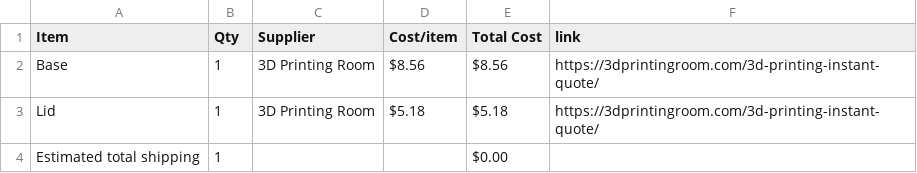
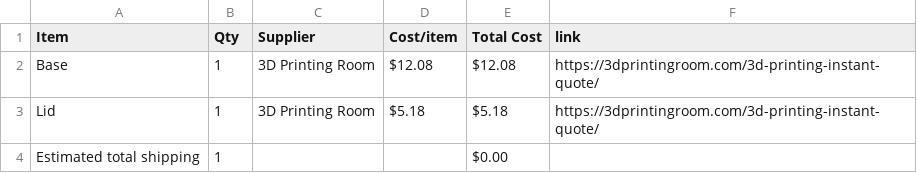
Before and after one commit to avilldev/half-life-week5-Any-oBento, a CSV file: BOM.csv, drawn as a sheet.

Commit message:
Sync oBento from Half Life

```diff
--- a/BOM.csv
+++ b/BOM.csv
@@ -1,3 +1,3 @@
 Item,Qty,Supplier,Cost/item,Total Cost,link
-Base,1,3D Printing Room,$8.56,$8.56,https://3dprintingroom.com/3d-printing-instant-quote/
+Base,1,3D Printing Room,$12.08,$12.08,https://3dprintingroom.com/3d-printing-instant-quote/
 Lid,1,3D Printing Room,$5.18,$5.18,https://3dprintingroom.com/3d-printing-instant-quote/
```
